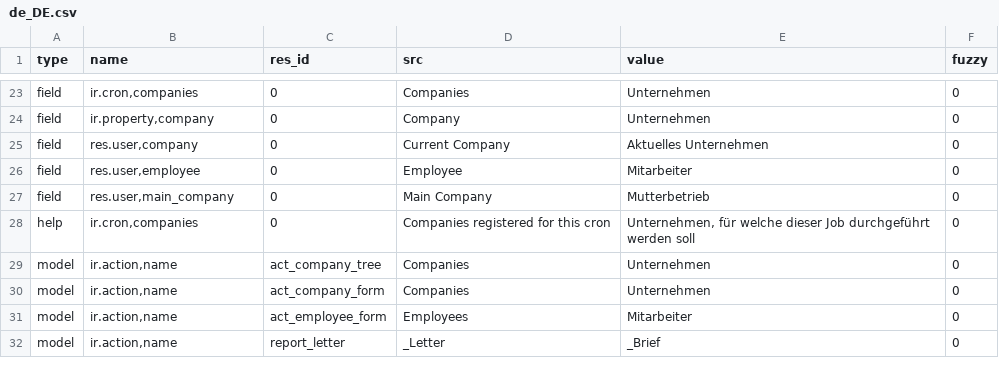
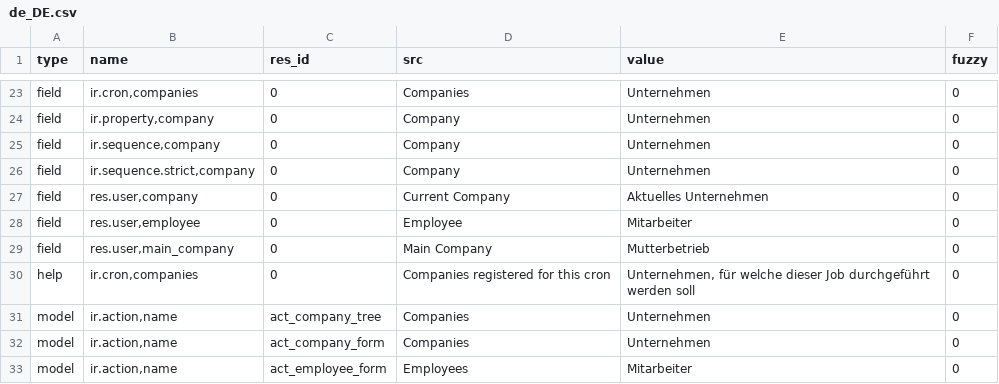
Before and after one commit to priyankajain18/company, a CSV file: de_DE.csv, drawn as a sheet; only a part is shown, gaps mark what is left out; the shorter side is filled out with more unchanged rows; the diff names each change by its address in the sheet, - before the commit and + after, or states it on an @@ line.

Commit message:
updated translation for de_DE

```diff
--- a/de_DE.csv
+++ b/de_DE.csv
+row 25: field | ir.sequence,company | 0 | Company | Unternehmen | 0
+row 26: field | ir.sequence.strict,company | 0 | Company | Unternehmen | 0
```
